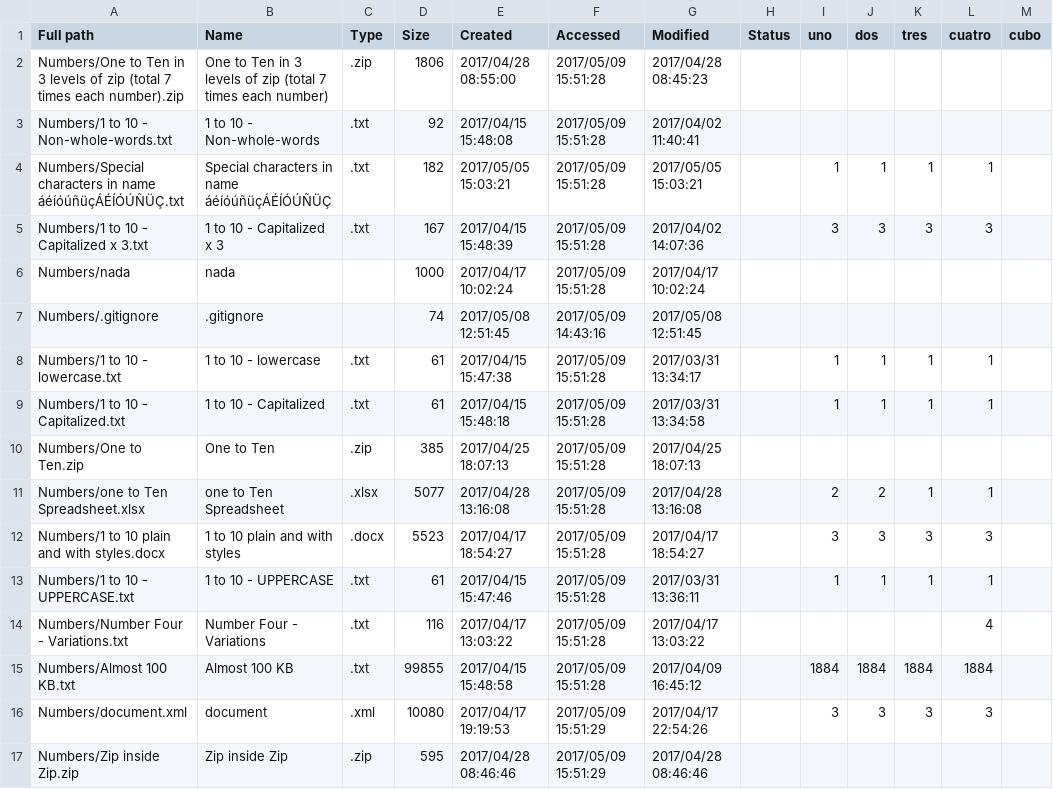
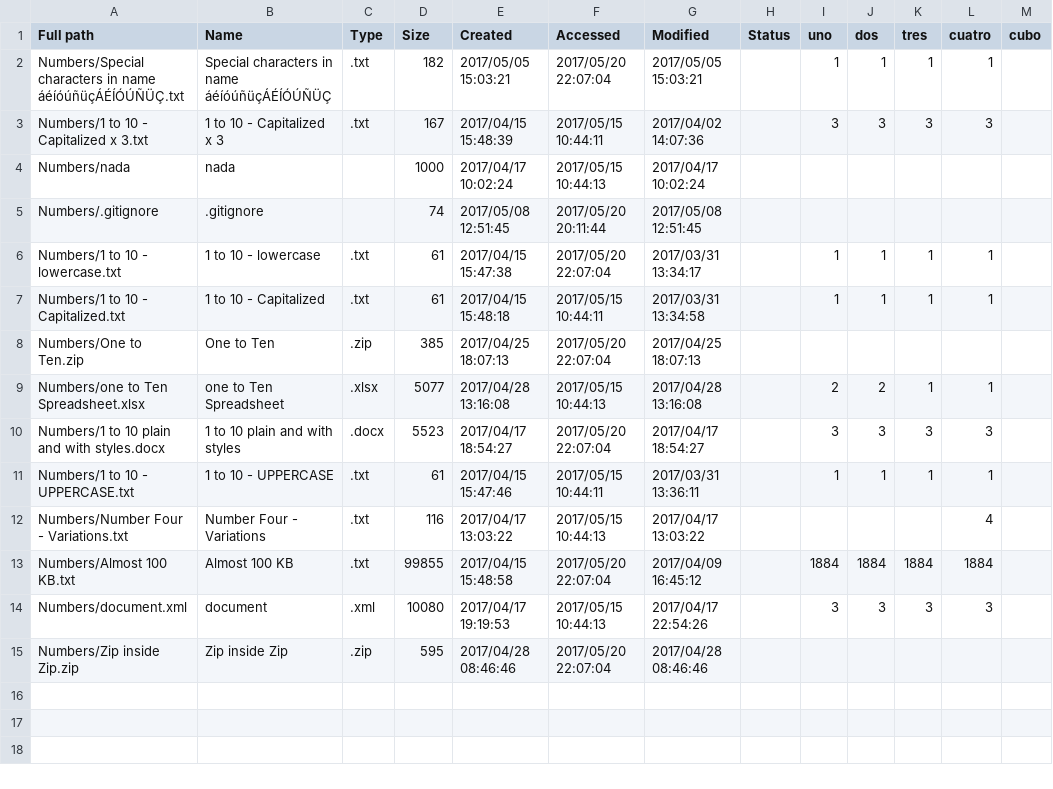
Before and after one commit to rodrigorila/FileTextAnalysis, a CSV file: TestFiles/Numbers_List_Words.csv, drawn as a sheet.

Commit message:
Tested Extract Words

```diff
--- a/TestFiles/Numbers_List_Words.csv
+++ b/TestFiles/Numbers_List_Words.csv
@@ -1,17 +1,15 @@
 Full path,Name,Type,Size,Created,Accessed,Modified,Status,uno,dos,tres,cuatro,cubo
-Numbers/One to Ten in 3 levels of zip (total 7 times each number).zip,One to Ten in 3 levels of zip (total 7 times each number),.zip,1806,2017/04/28 08:55:00,2017/05/09 15:51:28,2017/04/28 08:45:23,,,,,,
-Numbers/1 to 10 - Non-whole-words.txt,1 to 10 - Non-whole-words,.txt,92,2017/04/15 15:48:08,2017/05/09 15:51:28,2017/04/02 11:40:41,,,,,,
-Numbers/Special characters in name áéíóúñüçÁÉÍÓÚÑÜÇ.txt,Special characters in name áéíóúñüçÁÉÍÓÚÑÜÇ,.txt,182,2017/05/05 15:03:21,2017/05/09 15:51:28,2017/05/05 15:03:21,,1,1,1,1,
-Numbers/1 to 10 - Capitalized x 3.txt,1 to 10 - Capitalized x 3,.txt,167,2017/04/15 15:48:39,2017/05/09 15:51:28,2017/04/02 14:07:36,,3,3,3,3,
-Numbers/nada,nada,,1000,2017/04/17 10:02:24,2017/05/09 15:51:28,2017/04/17 10:02:24,,,,,,
-Numbers/.gitignore,.gitignore,,74,2017/05/08 12:51:45,2017/05/09 14:43:16,2017/05/08 12:51:45,,,,,,
-Numbers/1 to 10 - lowercase.txt,1 to 10 - lowercase,.txt,61,2017/04/15 15:47:38,2017/05/09 15:51:28,2017/03/31 13:34:17,,1,1,1,1,
-Numbers/1 to 10 - Capitalized.txt,1 to 10 - Capitalized,.txt,61,2017/04/15 15:48:18,2017/05/09 15:51:28,2017/03/31 13:34:58,,1,1,1,1,
-Numbers/One to Ten.zip,One to Ten,.zip,385,2017/04/25 18:07:13,2017/05/09 15:51:28,2017/04/25 18:07:13,,,,,,
-Numbers/one to Ten Spreadsheet.xlsx,one to Ten Spreadsheet,.xlsx,5077,2017/04/28 13:16:08,2017/05/09 15:51:28,2017/04/28 13:16:08,,2,2,1,1,
-Numbers/1 to 10 plain and with styles.docx,1 to 10 plain and with styles,.docx,5523,2017/04/17 18:54:27,2017/05/09 15:51:28,2017/04/17 18:54:27,,3,3,3,3,
-Numbers/1 to 10 - UPPERCASE.txt,1 to 10 - UPPERCASE,.txt,61,2017/04/15 15:47:46,2017/05/09 15:51:28,2017/03/31 13:36:11,,1,1,1,1,
-Numbers/Number Four - Variations.txt,Number Four - Variations,.txt,116,2017/04/17 13:03:22,2017/05/09 15:51:28,2017/04/17 13:03:22,,,,,4,
-Numbers/Almost 100 KB.txt,Almost 100 KB,.txt,99855,2017/04/15 15:48:58,2017/05/09 15:51:28,2017/04/09 16:45:12,,1884,1884,1884,1884,
-Numbers/document.xml,document,.xml,10080,2017/04/17 19:19:53,2017/05/09 15:51:29,2017/04/17 22:54:26,,3,3,3,3,
-Numbers/Zip inside Zip.zip,Zip inside Zip,.zip,595,2017/04/28 08:46:46,2017/05/09 15:51:29,2017/04/28 08:46:46,,,,,,
+Numbers/Special characters in name áéíóúñüçÁÉÍÓÚÑÜÇ.txt,Special characters in name áéíóúñüçÁÉÍÓÚÑÜÇ,.txt,182,2017/05/05 15:03:21,2017/05/20 22:07:04,2017/05/05 15:03:21,,1,1,1,1,
+Numbers/1 to 10 - Capitalized x 3.txt,1 to 10 - Capitalized x 3,.txt,167,2017/04/15 15:48:39,2017/05/15 10:44:11,2017/04/02 14:07:36,,3,3,3,3,
+Numbers/nada,nada,,1000,2017/04/17 10:02:24,2017/05/15 10:44:13,2017/04/17 10:02:24,,,,,,
+Numbers/.gitignore,.gitignore,,74,2017/05/08 12:51:45,2017/05/20 20:11:44,2017/05/08 12:51:45,,,,,,
+Numbers/1 to 10 - lowercase.txt,1 to 10 - lowercase,.txt,61,2017/04/15 15:47:38,2017/05/20 22:07:04,2017/03/31 13:34:17,,1,1,1,1,
+Numbers/1 to 10 - Capitalized.txt,1 to 10 - Capitalized,.txt,61,2017/04/15 15:48:18,2017/05/15 10:44:11,2017/03/31 13:34:58,,1,1,1,1,
+Numbers/One to Ten.zip,One to Ten,.zip,385,2017/04/25 18:07:13,2017/05/20 22:07:04,2017/04/25 18:07:13,,,,,,
+Numbers/one to Ten Spreadsheet.xlsx,one to Ten Spreadsheet,.xlsx,5077,2017/04/28 13:16:08,2017/05/15 10:44:13,2017/04/28 13:16:08,,2,2,1,1,
+Numbers/1 to 10 plain and with styles.docx,1 to 10 plain and with styles,.docx,5523,2017/04/17 18:54:27,2017/05/20 22:07:04,2017/04/17 18:54:27,,3,3,3,3,
+Numbers/1 to 10 - UPPERCASE.txt,1 to 10 - UPPERCASE,.txt,61,2017/04/15 15:47:46,2017/05/15 10:44:11,2017/03/31 13:36:11,,1,1,1,1,
+Numbers/Number Four - Variations.txt,Number Four - Variations,.txt,116,2017/04/17 13:03:22,2017/05/15 10:44:13,2017/04/17 13:03:22,,,,,4,
+Numbers/Almost 100 KB.txt,Almost 100 KB,.txt,99855,2017/04/15 15:48:58,2017/05/20 22:07:04,2017/04/09 16:45:12,,1884,1884,1884,1884,
+Numbers/document.xml,document,.xml,10080,2017/04/17 19:19:53,2017/05/15 10:44:13,2017/04/17 22:54:26,,3,3,3,3,
+Numbers/Zip inside Zip.zip,Zip inside Zip,.zip,595,2017/04/28 08:46:46,2017/05/20 22:07:04,2017/04/28 08:46:46,,,,,,
```
Also changed, not shown: TestFiles/Numbers_List_All.csv, TestFiles/Numbers_List_Filtered.csv, 2 other files.
